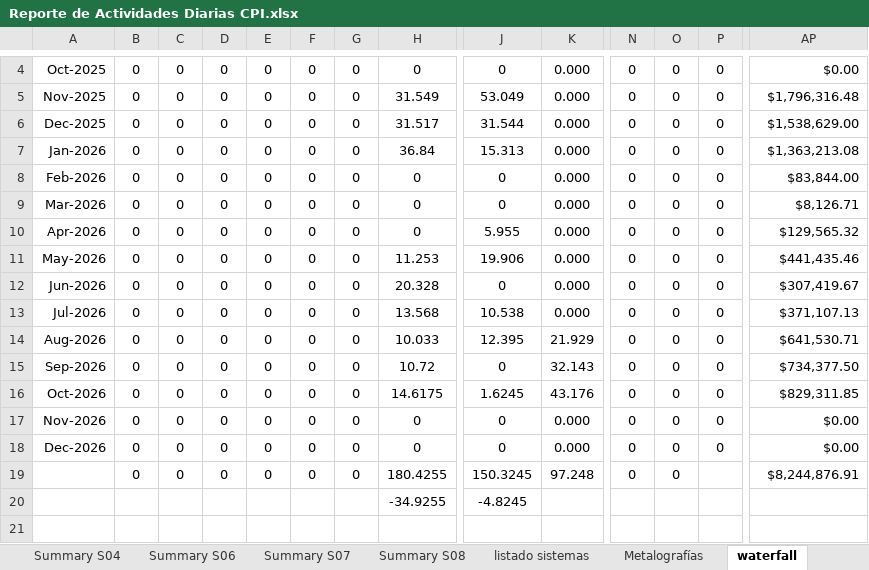
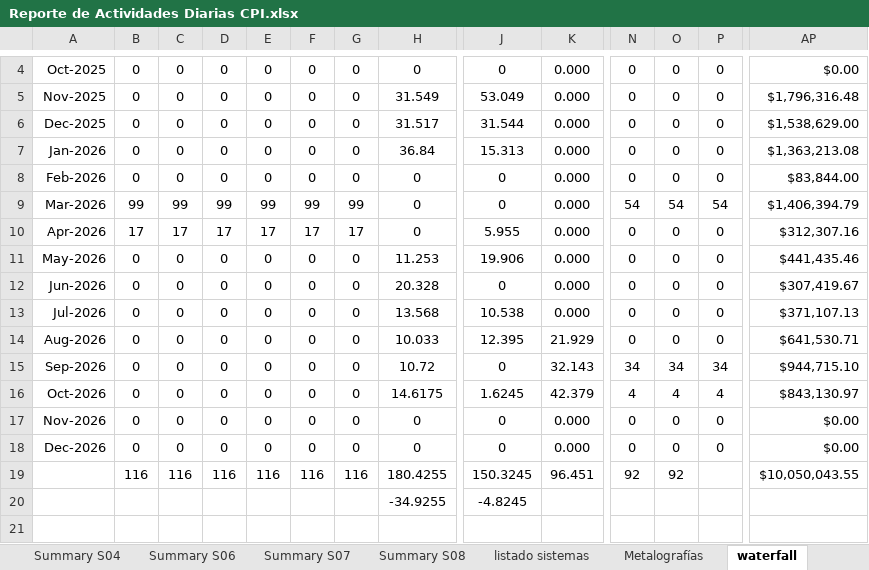
Before and after one commit to crooss/Dash_DGJ, an Excel workbook: data/Reporte de Actividades Diarias CPI.xlsx, sheet waterfall, drawn as a sheet; only a part is shown, gaps mark what is left out; values as stored, in another font and other column widths than the file's, no borders; charts and pictures and conditional formats not drawn; removed rows and columns are numbered as before the commit, all else as after; rows hold the shown columns only; the diff covers the shown part only; the diff names each change by its address in the sheet, - before the commit and + after, or states it on an @@ line.

```diff
--- a/data/Reporte de Actividades Diarias CPI.xlsx (sheet waterfall)
+++ b/data/Reporte de Actividades Diarias CPI.xlsx (sheet waterfall)
-B9: 0
+B9: 99
-C9: 0
+C9: 99
-D9: 0
+D9: 99
-E9: 0
+E9: 99
-F9: 0
+F9: 99
-G9: 0
+G9: 99
-N9: 0
+N9: 54
-O9: 0
+O9: 54
-P9: 0
+P9: 54
-AP9: $8,126.71
+AP9: $1,406,394.79
-B10: 0
+B10: 17
-C10: 0
+C10: 17
-D10: 0
+D10: 17
-E10: 0
+E10: 17
-F10: 0
+F10: 17
-G10: 0
+G10: 17
-AP10: $129,565.32
+AP10: $312,307.16
-N15: 0
+N15: 34
-O15: 0
+O15: 34
-P15: 0
+P15: 34
-AP15: $734,377.50
+AP15: $944,715.10
-K16: 43.176
+K16: 42.379
-N16: 0
+N16: 4
-O16: 0
+O16: 4
-P16: 0
+P16: 4
-AP16: $829,311.85
+AP16: $843,130.97
-row 19:  | 0 | 0 | 0 | 0 | 0 | 0 | 180.4255 | 150.3245 | 97.248 | 0 | 0 |  | $8,244,876.91
+row 19:  | 116 | 116 | 116 | 116 | 116 | 116 | 180.4255 | 150.3245 | 96.451 | 92 | 92 |  | $10,050,043.55
```
Also changed, not shown: 48 edited cells and cell formats elsewhere in this sheet, sheet diario, sheet EV (4), sheet EV (3), sheet EV (2), sheet EV SPIN, sheet Grafico, 2 more sheets, formulas that keep their value, hidden cells, charts or pictures.
